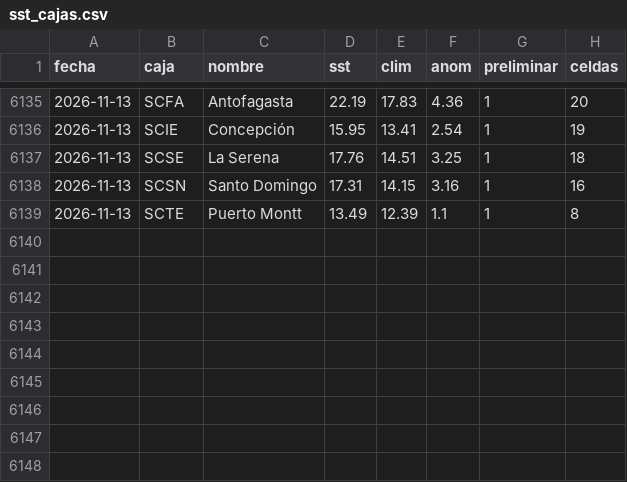
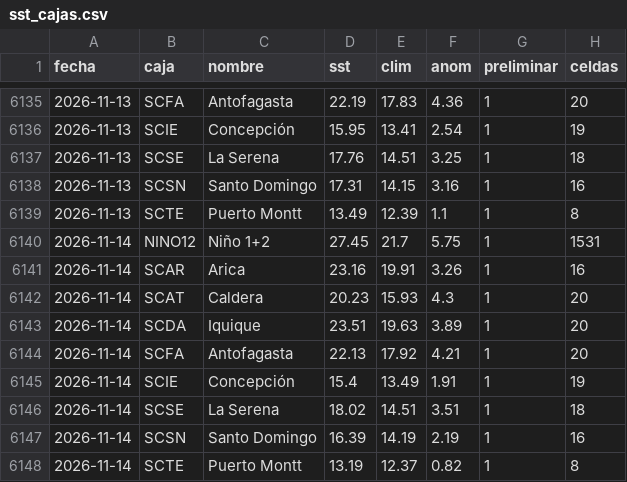
Before and after one commit to PanchoDigevo/earth2-chile-verificacion, a CSV file: oceano/data/sst_cajas.csv, drawn as a sheet; only a part is shown, gaps mark what is left out; the diff names each change by its address in the sheet, - before the commit and + after, or states it on an @@ line.

```diff
--- a/oceano/data/sst_cajas.csv
+++ b/oceano/data/sst_cajas.csv
+row 6140: 2026-11-14 | NINO12 | Niño 1+2 | 27.45 | 21.7 | 5.75 | 1 | 1531
+row 6141: 2026-11-14 | SCAR | Arica | 23.16 | 19.91 | 3.26 | 1 | 16
+row 6142: 2026-11-14 | SCAT | Caldera | 20.23 | 15.93 | 4.3 | 1 | 20
+row 6143: 2026-11-14 | SCDA | Iquique | 23.51 | 19.63 | 3.89 | 1 | 20
+row 6144: 2026-11-14 | SCFA | Antofagasta | 22.13 | 17.92 | 4.21 | 1 | 20
+row 6145: 2026-11-14 | SCIE | Concepción | 15.4 | 13.49 | 1.91 | 1 | 19
+row 6146: 2026-11-14 | SCSE | La Serena | 18.02 | 14.51 | 3.51 | 1 | 18
+row 6147: 2026-11-14 | SCSN | Santo Domingo | 16.39 | 14.19 | 2.19 | 1 | 16
+row 6148: 2026-11-14 | SCTE | Puerto Montt | 13.19 | 12.37 | 0.82 | 1 | 8
```
Also changed, not shown: oceano/data/correccion_movil.csv, oceano/data/correccion_movil_total.csv, 6 other files.
